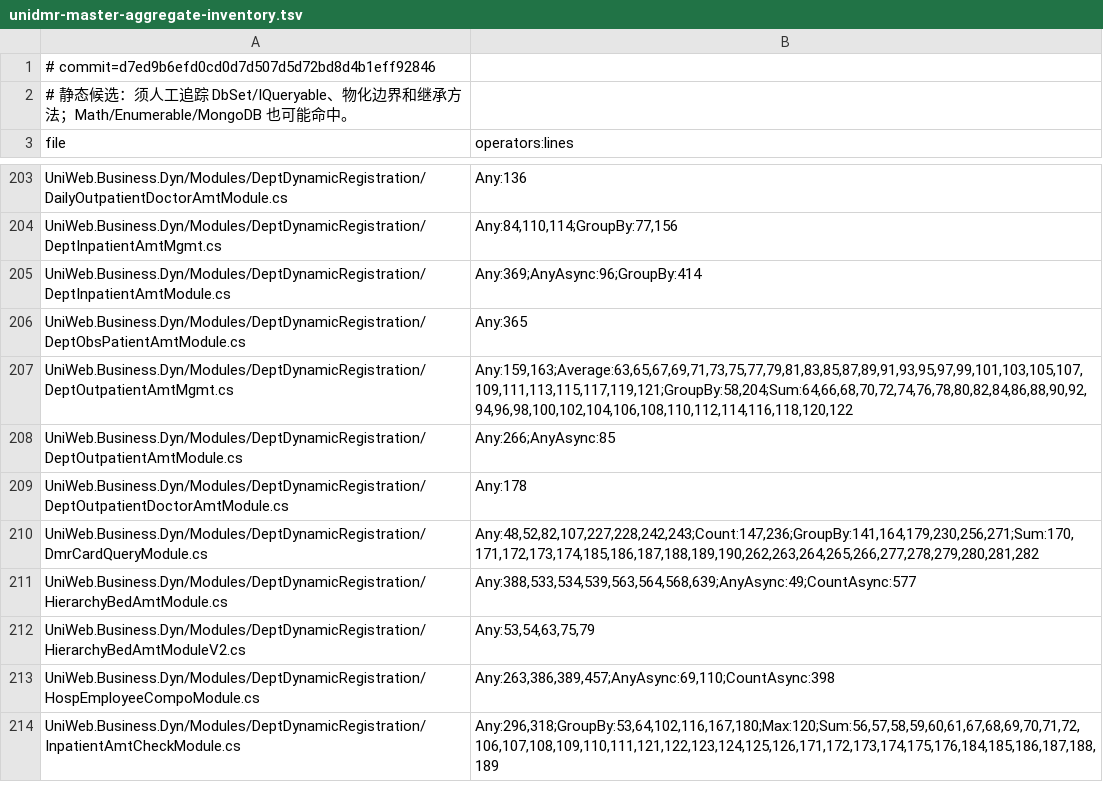
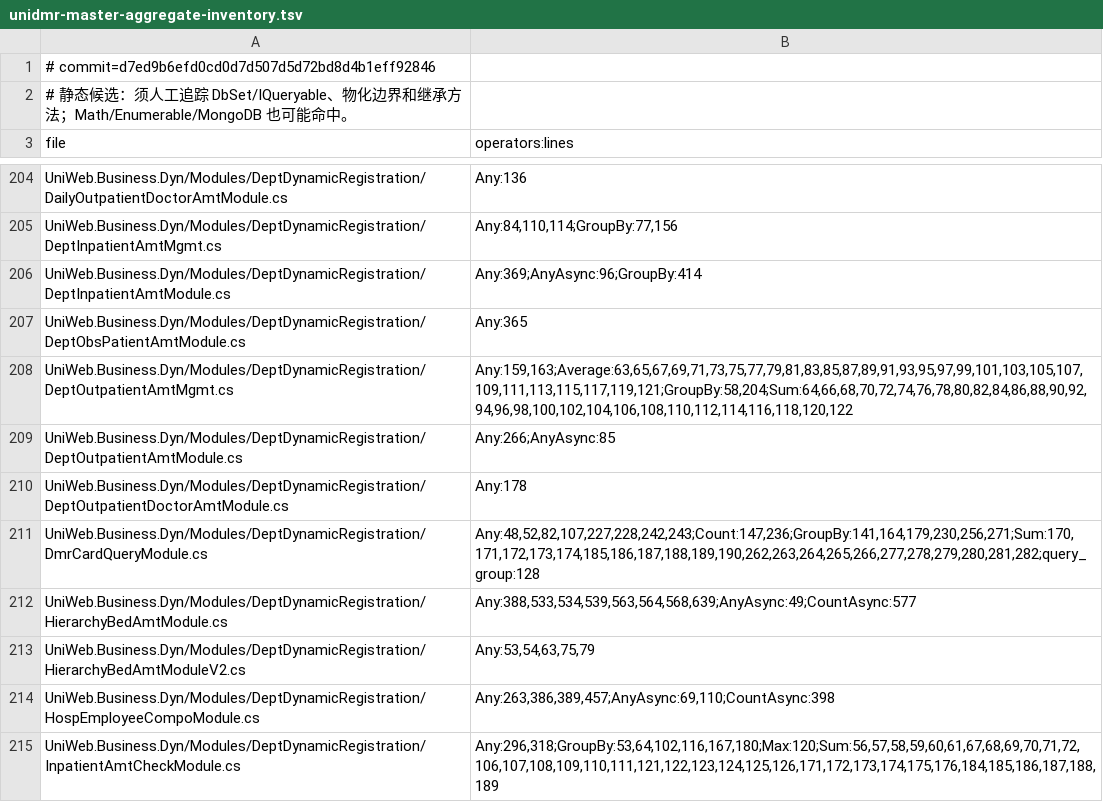
Before and after one commit to whynpc9/W.EntityFrameworkCore.Dameng, a TSV file: docs/unidmr-master-aggregate-inventory.tsv, drawn as a sheet; only a part is shown, gaps mark what is left out; the diff covers the shown part only.

```diff
--- a/docs/unidmr-master-aggregate-inventory.tsv
+++ b/docs/unidmr-master-aggregate-inventory.tsv
@@ -209,3 +210,3 @@ UniWeb.Business.Dyn/Modules/DeptDynamicRegistration/DeptOutpatientAmtModule.cs	A
 UniWeb.Business.Dyn/Modules/DeptDynamicRegistration/DeptOutpatientDoctorAmtModule.cs	Any:178
-UniWeb.Business.Dyn/Modules/DeptDynamicRegistration/DmrCardQueryModule.cs	Any:48,52,82,107,227,228,242,243;Count:147,236;GroupBy:141,164,179,230,256,271;Sum:170,171,172,173,174,185,186,187,188,189,190,262,263,264,265,266,277,278,279,280,281,282
+UniWeb.Business.Dyn/Modules/DeptDynamicRegistration/DmrCardQueryModule.cs	Any:48,52,82,107,227,228,242,243;Count:147,236;GroupBy:141,164,179,230,256,271;Sum:170,171,172,173,174,185,186,187,188,189,190,262,263,264,265,266,277,278,279,280,281,282;query_group:128
 UniWeb.Business.Dyn/Modules/DeptDynamicRegistration/HierarchyBedAmtModule.cs	Any:388,533,534,539,563,564,568,639;AnyAsync:49;CountAsync:577
```
Also changed, not shown: 2 added rows and 8 edited cells elsewhere in this file, 3 other files.
